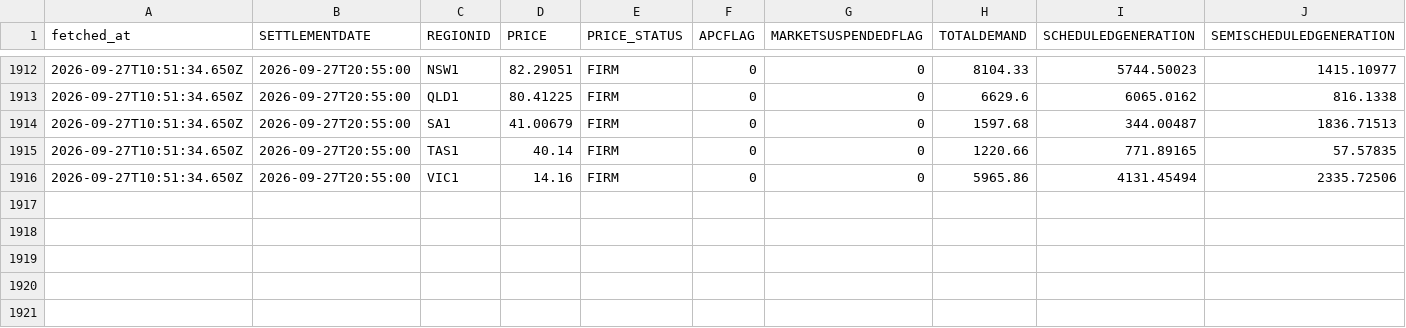
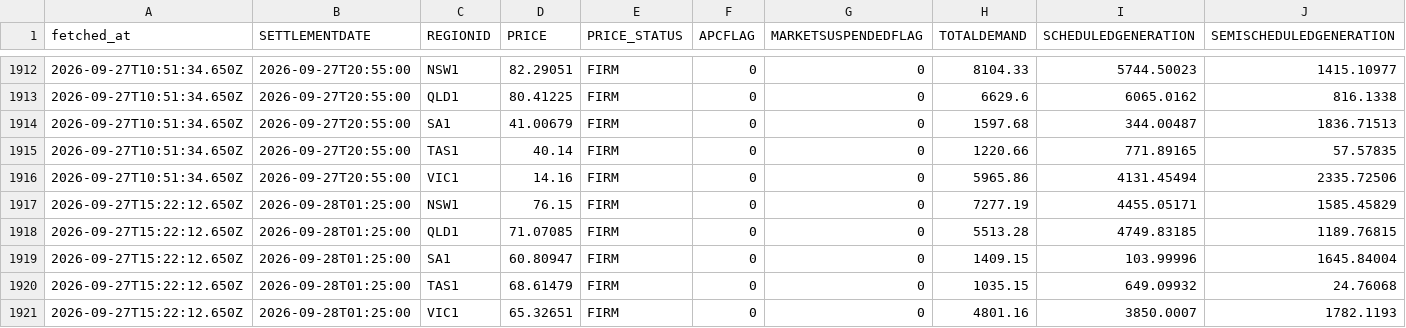
Before and after one commit to Tharindi-W/nem-live-state, a CSV file: data/nem_dispatch.csv, drawn as a sheet; only a part is shown, gaps mark what is left out; rows hold the shown columns only; the diff names each change by its address in the sheet, - before the commit and + after, or states it on an @@ line.

```diff
--- a/data/nem_dispatch.csv
+++ b/data/nem_dispatch.csv
+row 1917: 2026-09-27T15:22:12.650Z | 2026-09-28T01:25:00 | NSW1 | 76.15 | FIRM | 0 | 0 | 7277.19 | 4455.05171 | 1585.45829
+row 1918: 2026-09-27T15:22:12.650Z | 2026-09-28T01:25:00 | QLD1 | 71.07085 | FIRM | 0 | 0 | 5513.28 | 4749.83185 | 1189.76815
+row 1919: 2026-09-27T15:22:12.650Z | 2026-09-28T01:25:00 | SA1 | 60.80947 | FIRM | 0 | 0 | 1409.15 | 103.99996 | 1645.84004
+row 1920: 2026-09-27T15:22:12.650Z | 2026-09-28T01:25:00 | TAS1 | 68.61479 | FIRM | 0 | 0 | 1035.15 | 649.09932 | 24.76068
+row 1921: 2026-09-27T15:22:12.650Z | 2026-09-28T01:25:00 | VIC1 | 65.32651 | FIRM | 0 | 0 | 4801.16 | 3850.0007 | 1782.1193
```
Also changed, not shown: data/nem_interconnectors.csv, 5 other files.
